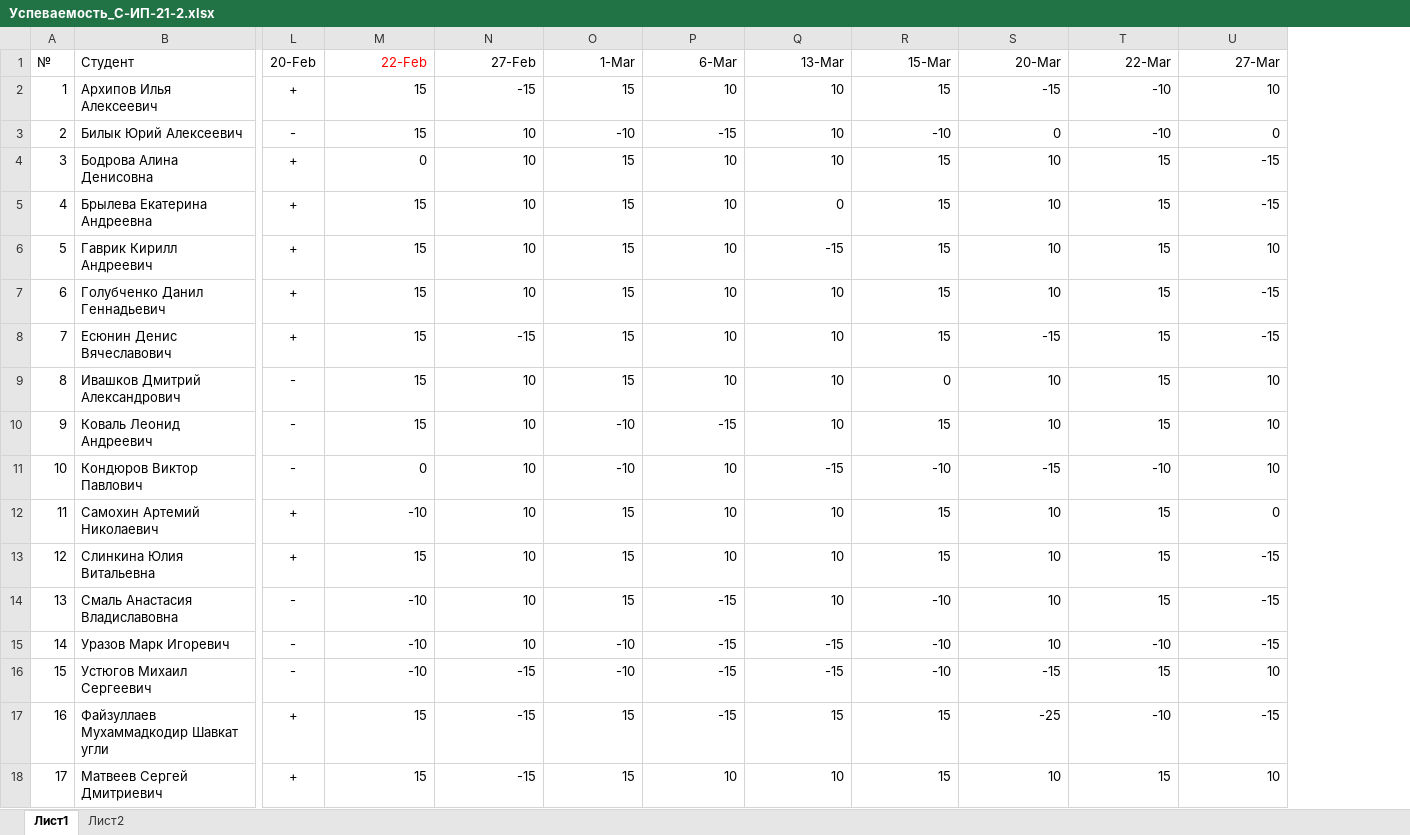
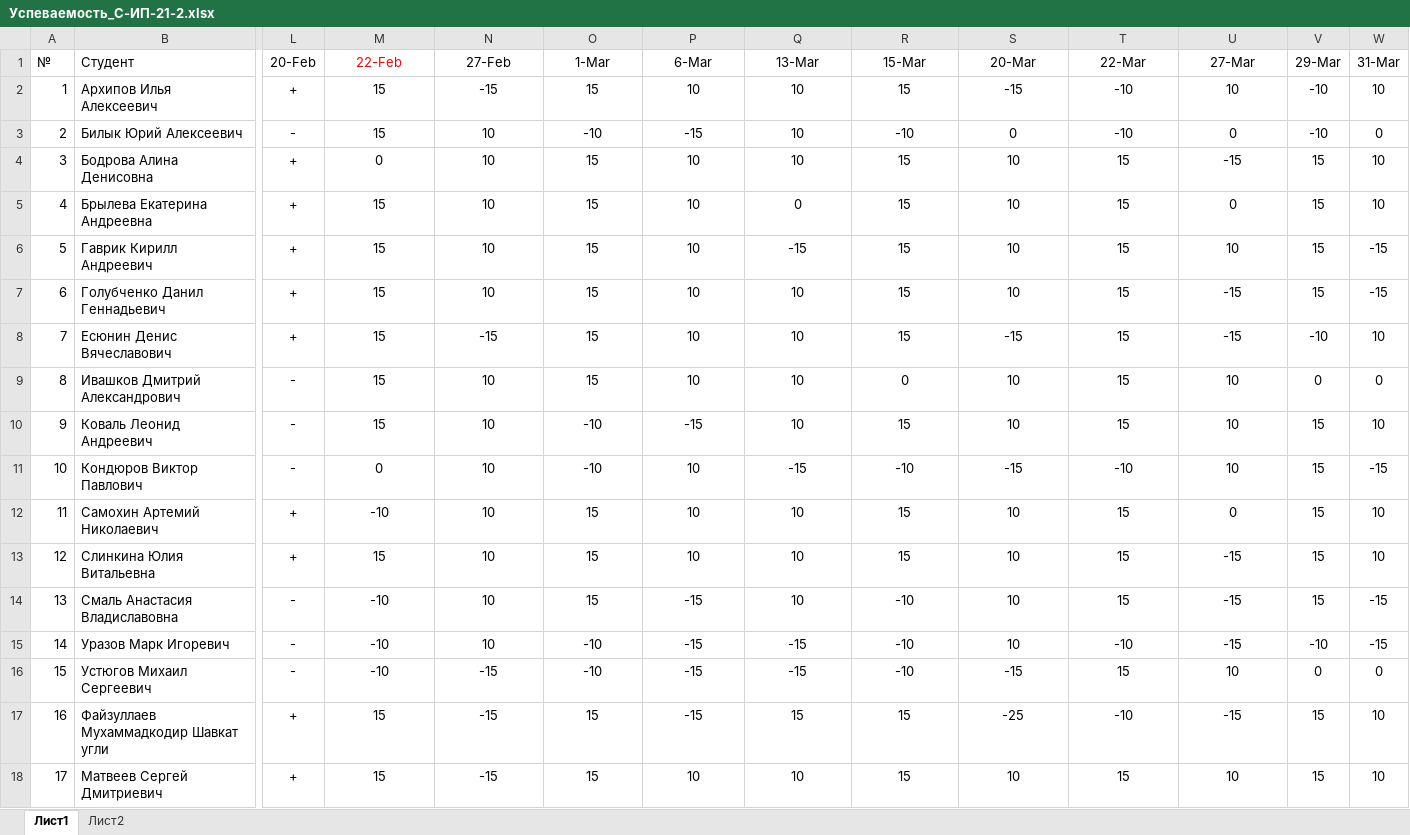
Before and after one commit to TheBandik/information-systems-testing, an Excel workbook: Успеваемость_С-ИП-21-2.xlsx, sheet Лист1, drawn as a sheet; only a part is shown, gaps mark what is left out; values as stored, in another font and other column widths than the file's, no borders; conditional formats not drawn; the diff names each change by its address in the sheet, - before the commit and + after, or states it on an @@ line.

```diff
--- a/Успеваемость_С-ИП-21-2.xlsx (sheet Лист1)
+++ b/Успеваемость_С-ИП-21-2.xlsx (sheet Лист1)
+column V (29-Mar), rows 2-18: -10 | -10 | 15 | 15 | 15 | 15 | -10 | 0 | 15 | 15 | 15 | 15 | 15 | -10 | 0 | 15 | 15
+column W (31-Mar), rows 2-18: 10 | 0 | 10 | 10 | -15 | -15 | 10 | 0 | 10 | -15 | 10 | 10 | -15 | -15 | 0 | 10 | 10
-M1:U18 alignment: right
+M1:U18 alignment: center
-U5 (27-Mar): -15
+U5 (27-Mar): 0
```
Also changed, not shown: sheet Лист2, Успеваемость_С-ИП-21-1.xlsx.
